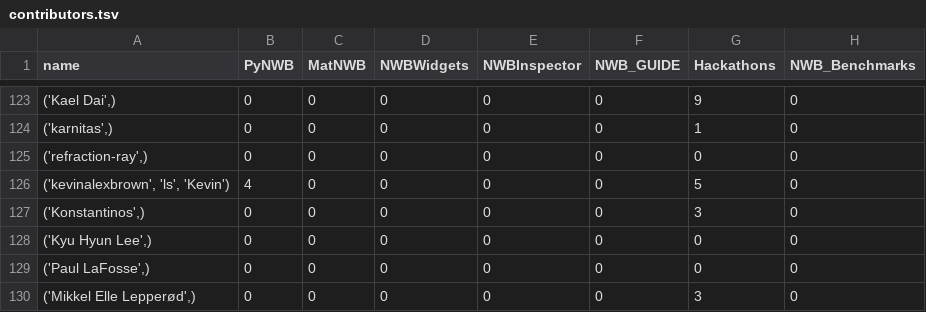
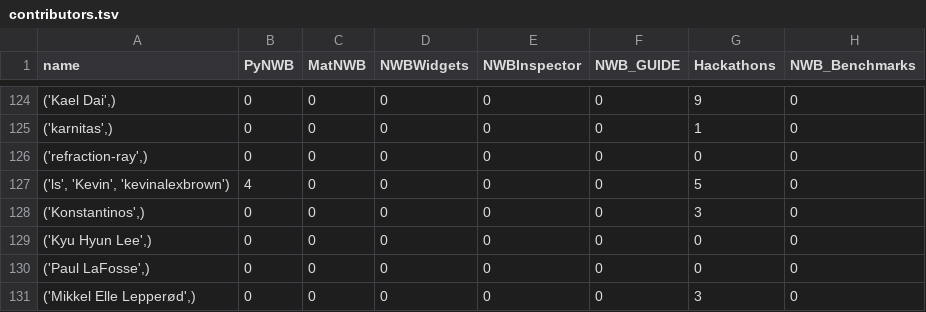
Before and after one commit to NeurodataWithoutBorders/nwb-project-analytics, a TSV file: data/contributors.tsv, drawn as a sheet; only a part is shown, gaps mark what is left out; addresses are those after the commit; the diff covers the shown part only; the diff names each change by its address in the sheet, - before the commit and + after, or states it on an @@ line.

```diff
--- a/data/contributors.tsv
+++ b/data/contributors.tsv
-A127 (name): ('kevinalexbrown', 'ls', 'Kevin')
+A127 (name): ('ls', 'Kevin', 'kevinalexbrown')
```
Also changed, not shown: 1 added row and 20 edited cells elsewhere in this file, 2 other files.
